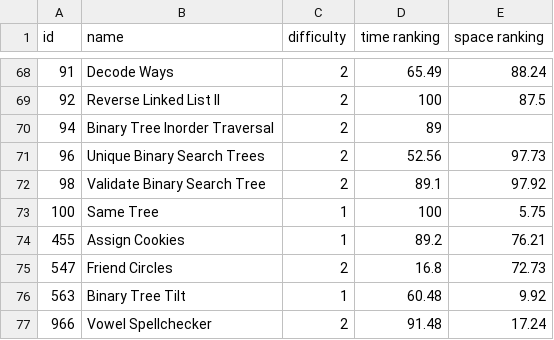
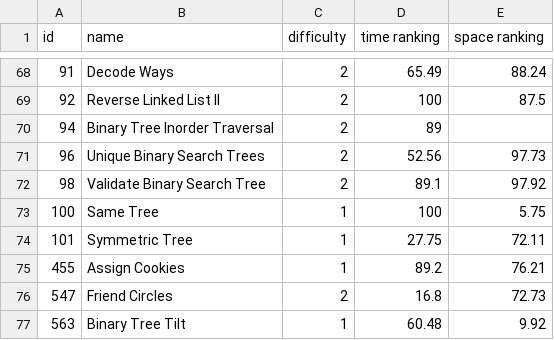
Before and after one commit to LouYu2015/leetcode, a CSV file: index.csv, drawn as a sheet; only a part is shown, gaps mark what is left out; the shorter side is filled out with more unchanged rows; the diff names each change by its address in the sheet, - before the commit and + after, or states it on an @@ line.

```diff
--- a/index.csv
+++ b/index.csv
+row 74: 101 | Symmetric Tree | 1 | 27.75 | 72.11
```
Also changed, not shown: 1 other file.
